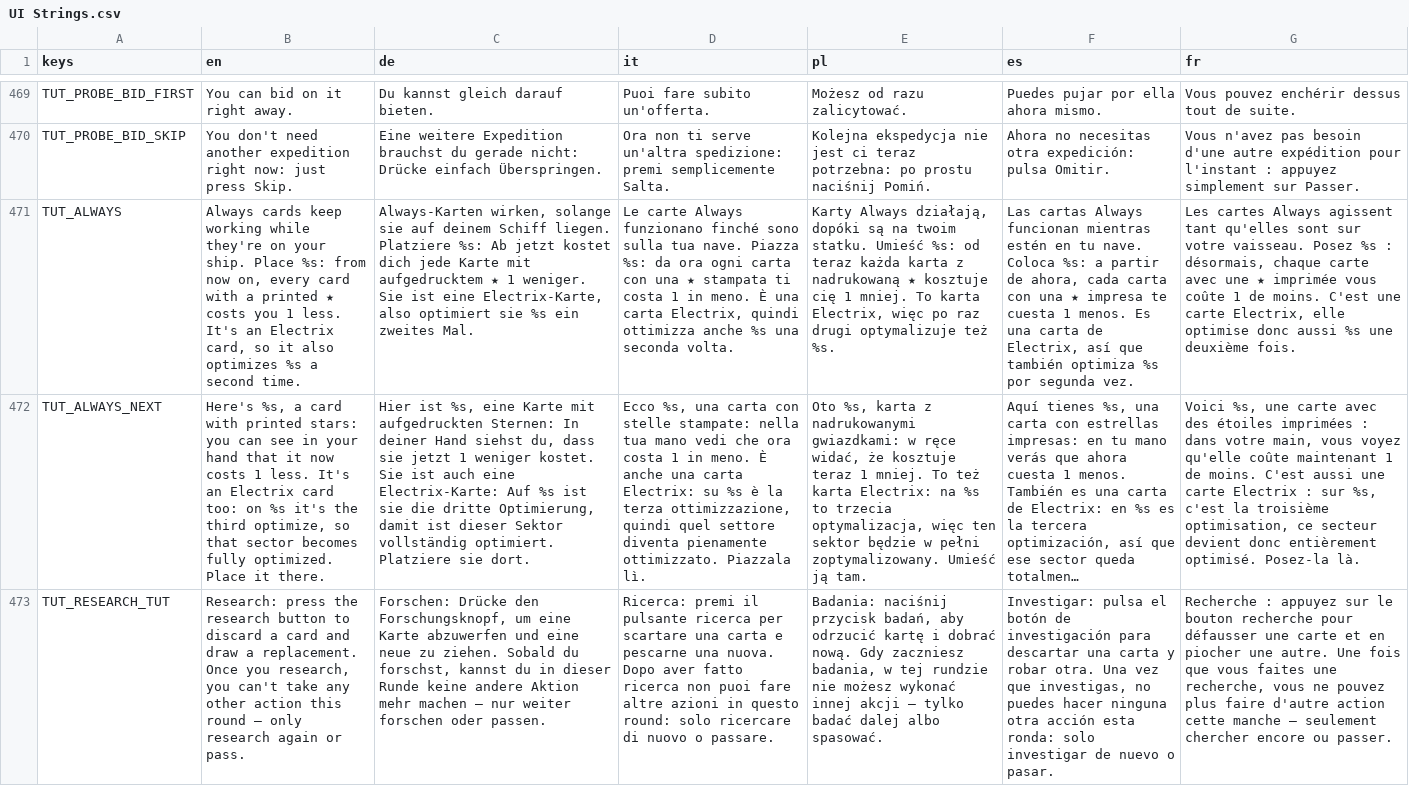
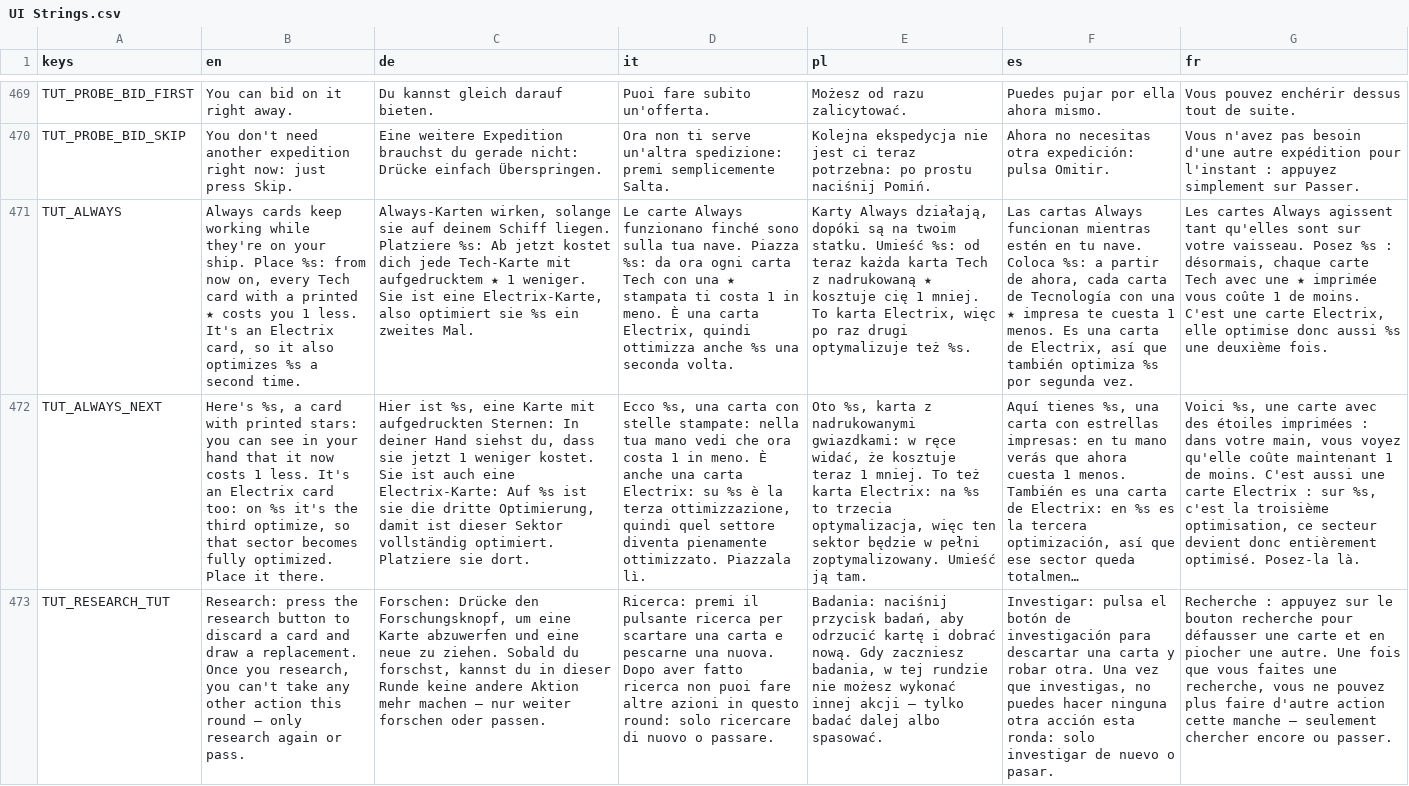
Before and after one commit to PixelPawel/generation-ship, a CSV file: Documents/HappyCapyGames/Generation Ship/digital/generation-ship/data/UI Strings.csv, drawn as a sheet; only a part is shown, gaps mark what is left out; long unchanged cells end in …; the diff names each change by its address in the sheet, - before the commit and + after, or states it on an @@ line.

```diff
--- a/Documents/HappyCapyGames/Generation Ship/digital/generation-ship/data/UI Strings.csv
+++ b/Documents/HappyCapyGames/Generation Ship/digital/generation-ship/data/UI Strings.csv
-B471 (en): …on, every card with…
+B471 (en): …on, every Tech card with…
-C471 (de): …dich jede Karte mit aufgedrucktem…
+C471 (de): …dich jede Tech-Karte mit aufgedrucktem…
-D471 (it): …ogni carta con una…
+D471 (it): …ogni carta Tech con una…
-E471 (pl): …każda karta z nadrukowaną…
+E471 (pl): …każda karta Tech z nadrukowaną…
-F471 (es): …cada carta con una…
+F471 (es): …cada carta de Tecnología con una…
-G471 (fr): …chaque carte avec une…
+G471 (fr): …chaque carte Tech avec une…
```
Also changed, not shown: 6 other files.
